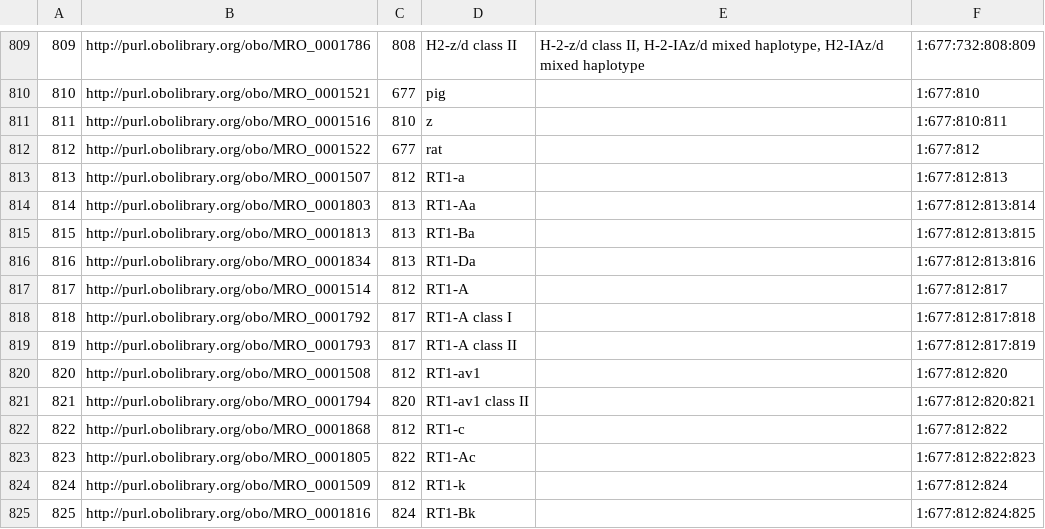
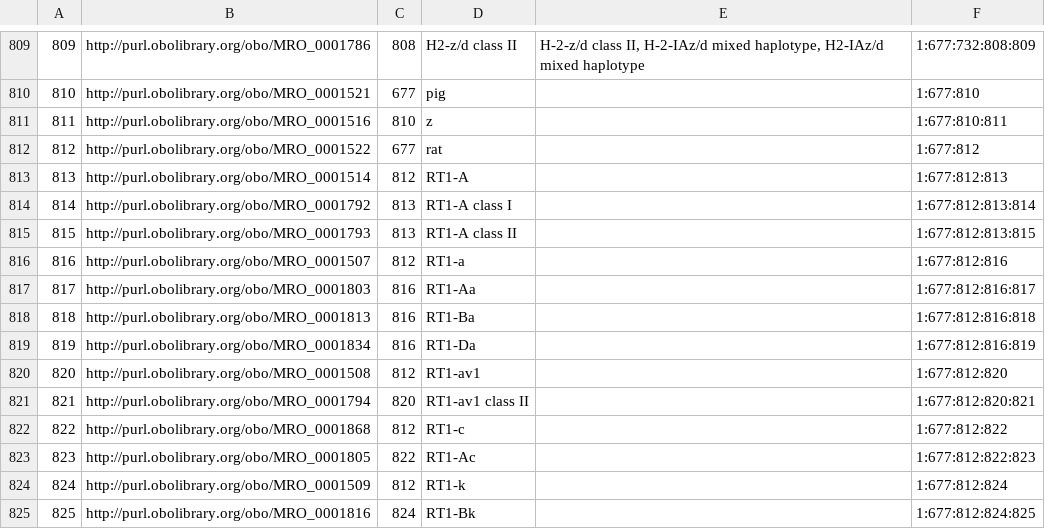
Before and after one commit to IEDB/MRO, a CSV file: iedb/ALLELE_FINDER_TREE.csv, drawn as a sheet; only a part is shown, gaps mark what is left out; the diff names each change by its address in the sheet, - before the commit and + after, or states it on an @@ line.

```diff
--- a/iedb/ALLELE_FINDER_TREE.csv
+++ b/iedb/ALLELE_FINDER_TREE.csv
-B813: http://purl.obolibrary.org/obo/MRO_0001507
+B813: http://purl.obolibrary.org/obo/MRO_0001514
-D813: RT1-a
+D813: RT1-A
-B814: http://purl.obolibrary.org/obo/MRO_0001803
+B814: http://purl.obolibrary.org/obo/MRO_0001792
-D814: RT1-Aa
+D814: RT1-A class I
-B815: http://purl.obolibrary.org/obo/MRO_0001813
+B815: http://purl.obolibrary.org/obo/MRO_0001793
-D815: RT1-Ba
+D815: RT1-A class II
-B816: http://purl.obolibrary.org/obo/MRO_0001834
+B816: http://purl.obolibrary.org/obo/MRO_0001507
-C816: 813
+C816: 812
-D816: RT1-Da
+D816: RT1-a
-F816: 1:677:812:813:816
+F816: 1:677:812:816
-B817: http://purl.obolibrary.org/obo/MRO_0001514
+B817: http://purl.obolibrary.org/obo/MRO_0001803
-C817: 812
+C817: 816
-D817: RT1-A
+D817: RT1-Aa
-F817: 1:677:812:817
+F817: 1:677:812:816:817
-B818: http://purl.obolibrary.org/obo/MRO_0001792
+B818: http://purl.obolibrary.org/obo/MRO_0001813
-C818:C819: 817
+C818:C819: 816
-D818: RT1-A class I
+D818: RT1-Ba
-F818: 1:677:812:817:818
+F818: 1:677:812:816:818
-B819: http://purl.obolibrary.org/obo/MRO_0001793
+B819: http://purl.obolibrary.org/obo/MRO_0001834
-D819: RT1-A class II
+D819: RT1-Da
-F819: 1:677:812:817:819
+F819: 1:677:812:816:819
```
Also changed, not shown: iedb/ALLELE_FINDER_NAMES.csv, iedb/mhc_allele_restriction.tsv, 3 other files.
